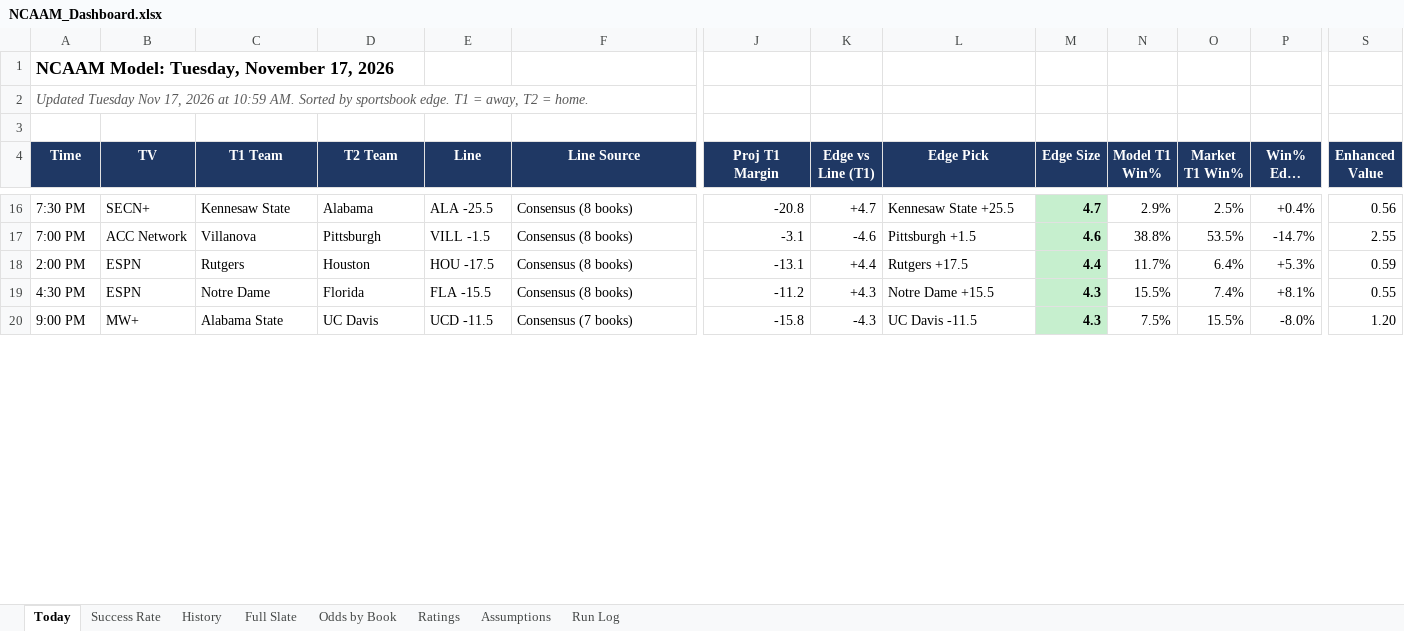
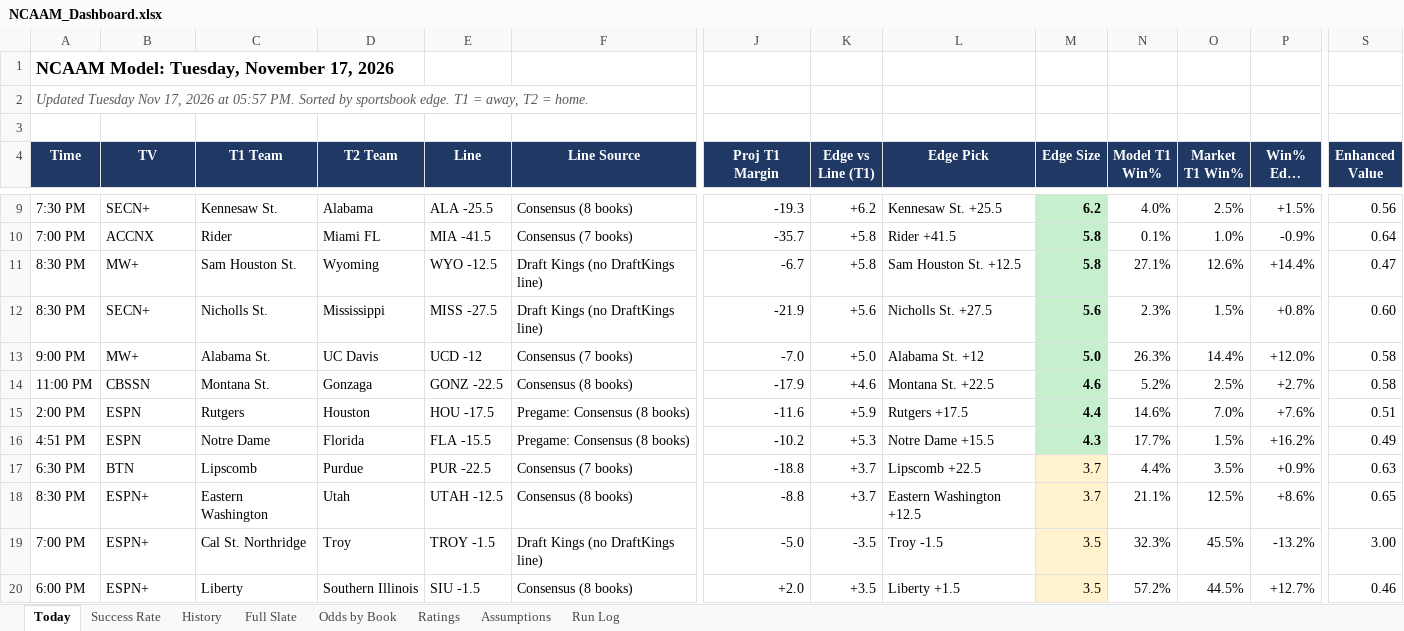
Before and after one commit to coltenmorris/ncaam-model, an Excel workbook: docs/NCAAM_Dashboard.xlsx, sheet Today, drawn as a sheet; only a part is shown, gaps mark what is left out; long unchanged cells end in …; values as stored, in another font and other column widths than the file's, no borders; removed rows and columns are numbered as before the commit, all else as after; rows hold the shown columns only; the diff covers the shown part only; the diff names each change by its address in the sheet, - before the commit and + after, or states it on an @@ line.

```diff
--- a/docs/NCAAM_Dashboard.xlsx (sheet Today)
+++ b/docs/NCAAM_Dashboard.xlsx (sheet Today)
-A2 (Time): …2026 at 10:59 AM. Sorted by…
+A2 (Time): …2026 at 05:57 PM. Sorted by…
-C9 (T1 Team): Kennesaw State
+C9 (T1 Team): Kennesaw St.
-J9 (Proj T1 Margin): -20.8
+J9 (Proj T1 Margin): -19.3
-K9 (Edge vs Line (T1)): +4.7
+K9 (Edge vs Line (T1)): +6.2
-L9 (Edge Pick): Kennesaw State +25.5
+L9 (Edge Pick): Kennesaw St. +25.5
-M9 (Edge Size): 4.7
+M9 (Edge Size): 6.2
-N9 (Model T1 Win%): 2.9%
+N9 (Model T1 Win%): 4.0%
-P9 (Win% Edge (T1)): +0.4%
+P9 (Win% Edge (T1)): +1.5%
-row 17: 7:00 PM | ACC Network | Villanova | Pittsburgh | VILL -1.5 | Consensus (8 books) | -3.1 | -4.6 | Pittsburgh +1.5 | 4.6 | 38.8% | 53.5% | -14.7% | 2.55
+row 10: 7:00 PM | ACCNX | Rider | Miami FL | MIA -41.5 | Consensus (7 books) | -35.7 | +5.8 | Rider +41.5 | 5.8 | 0.1% | 1.0% | -0.9% | 0.64
+row 11: 8:30 PM | MW+ | Sam Houston St. | Wyoming | WYO -12.5 | Draft Kings (no DraftKings line) | -6.7 | +5.8 | Sam Houston St. +12.5 | 5.8 | 27.1% | 12.6% | +14.4% | 0.47
+row 12: 8:30 PM | SECN+ | Nicholls St. | Mississippi | MISS -27.5 | Draft Kings (no DraftKings line) | -21.9 | +5.6 | Nicholls St. +27.5 | 5.6 | 2.3% | 1.5% | +0.8% | 0.60
+row 13: 9:00 PM | MW+ | Alabama St. | UC Davis | UCD -12 | Consensus (7 books) | -7.0 | +5.0 | Alabama St. +12 | 5.0 | 26.3% | 14.4% | +12.0% | 0.58
+row 14: 11:00 PM | CBSSN | Montana St. | Gonzaga | GONZ -22.5 | Consensus (8 books) | -17.9 | +4.6 | Montana St. +22.5 | 4.6 | 5.2% | 2.5% | +2.7% | 0.58
-F15:F16 (Line Source): Consensus (8 books)
+F15:F16 (Line Source): Pregame: Consensus (8 books)
-J15 (Proj T1 Margin): -13.1
+J15 (Proj T1 Margin): -11.6
-K15 (Edge vs Line (T1)): +4.4
+K15 (Edge vs Line (T1)): +5.9
-N15 (Model T1 Win%): 11.7%
+N15 (Model T1 Win%): 14.6%
-O15 (Market T1 Win%): 6.4%
+O15 (Market T1 Win%): 7.0%
-P15 (Win% Edge (T1)): +5.3%
+P15 (Win% Edge (T1)): +7.6%
-S15 (Enhanced Value): 0.59
+S15 (Enhanced Value): 0.51
-A16 (Time): 4:30 PM
+A16 (Time): 4:51 PM
-J16 (Proj T1 Margin): -11.2
+J16 (Proj T1 Margin): -10.2
-K16 (Edge vs Line (T1)): +4.3
+K16 (Edge vs Line (T1)): +5.3
-N16 (Model T1 Win%): 15.5%
+N16 (Model T1 Win%): 17.7%
-O16 (Market T1 Win%): 7.4%
+O16 (Market T1 Win%): 1.5%
-P16 (Win% Edge (T1)): +8.1%
+P16 (Win% Edge (T1)): +16.2%
-S16 (Enhanced Value): 0.55
+S16 (Enhanced Value): 0.49
-row 20: 9:00 PM | MW+ | Alabama State | UC Davis | UCD -11.5 | Consensus (7 books) | -15.8 | -4.3 | UC Davis -11.5 | 4.3 | 7.5% | 15.5% | -8.0% | 1.20
+row 17: 6:30 PM | BTN | Lipscomb | Purdue | PUR -22.5 | Consensus (7 books) | -18.8 | +3.7 | Lipscomb +22.5 | 3.7 | 4.4% | 3.5% | +0.9% | 0.63
+row 18: 8:30 PM | ESPN+ | Eastern Washington | Utah | UTAH -12.5 | Consensus (8 books) | -8.8 | +3.7 | Eastern Washington +12.5 | 3.7 | 21.1% | 12.5% | +8.6% | 0.65
+row 19: 7:00 PM | ESPN+ | Cal St. Northridge | Troy | TROY -1.5 | Draft Kings (no DraftKings line) | -5.0 | -3.5 | Troy -1.5 | 3.5 | 32.3% | 45.5% | -13.2% | 3.00
+row 20: 6:00 PM | ESPN+ | Liberty | Southern Illinois | SIU -1.5 | Consensus (8 books) | +2.0 | +3.5 | Liberty +1.5 | 3.5 | 57.2% | 44.5% | +12.7% | 0.46
```
Also changed, not shown: 33 added rows, 40 removed rows, 96 edited cells and cell formats elsewhere in this sheet, sheet Ratings, sheet Odds by Book, sheet History, sheet Full Slate, sheet Success Rate, sheet Run Log, charts or pictures, 7 other files.
